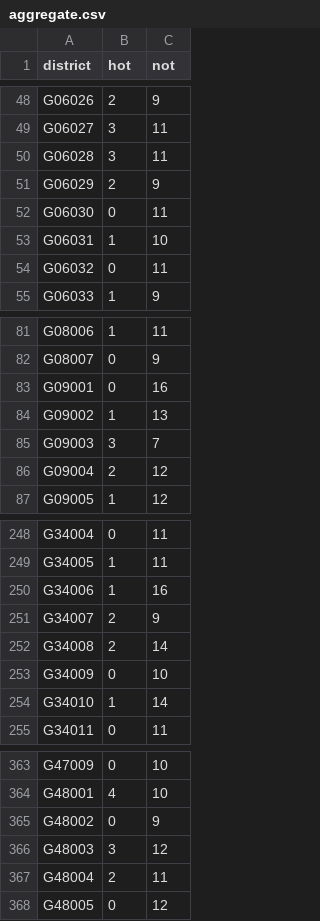
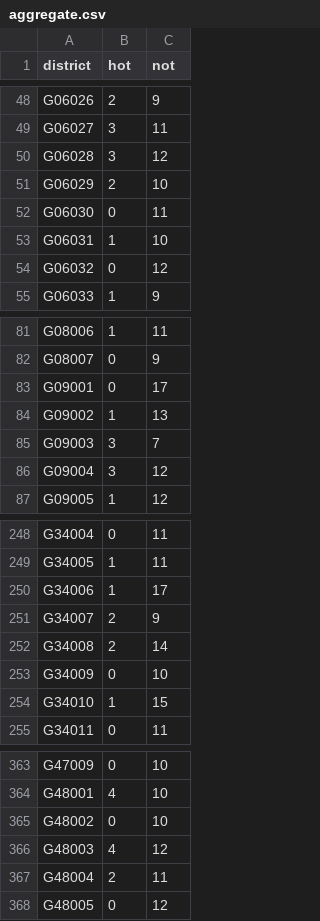
Before and after one commit to zschutzman/districts-lol-data, a CSV file: _data/hot-or-not/aggregate.csv, drawn as a sheet; only a part is shown, gaps mark what is left out; the diff covers the shown part only.

```diff
--- a/_data/hot-or-not/aggregate.csv
+++ b/_data/hot-or-not/aggregate.csv
@@ -49,7 +49,7 @@ G06026, 2, 9
 G06027, 3, 11
-G06028, 3, 11
-G06029, 2, 9
+G06028, 3, 12
+G06029, 2, 10
 G06030, 0, 11
 G06031, 1, 10
-G06032, 0, 11
+G06032, 0, 12
 G06033, 1, 9
@@ -82,6 +82,6 @@ G08006, 1, 11
 G08007, 0, 9
-G09001, 0, 16
+G09001, 0, 17
 G09002, 1, 13
 G09003, 3, 7
-G09004, 2, 12
+G09004, 3, 12
 G09005, 1, 12
@@ -249,3 +249,3 @@ G34004, 0, 11
 G34005, 1, 11
-G34006, 1, 16
+G34006, 1, 17
 G34007, 2, 9
@@ -253,3 +253,3 @@ G34008, 2, 14
 G34009, 0, 10
-G34010, 1, 14
+G34010, 1, 15
 G34011, 0, 11
@@ -364,4 +364,4 @@ G47009, 0, 10
 G48001, 4, 10
-G48002, 0, 9
-G48003, 3, 12
+G48002, 0, 10
+G48003, 4, 12
 G48004, 2, 11
```
Also changed, not shown: 16 edited cells elsewhere in this file, _data/hot-or-not/votes.csv, 6 other files.
